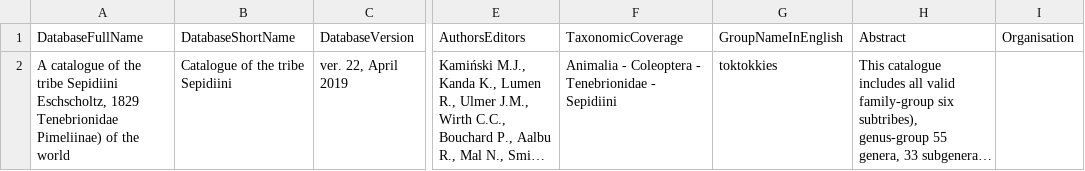
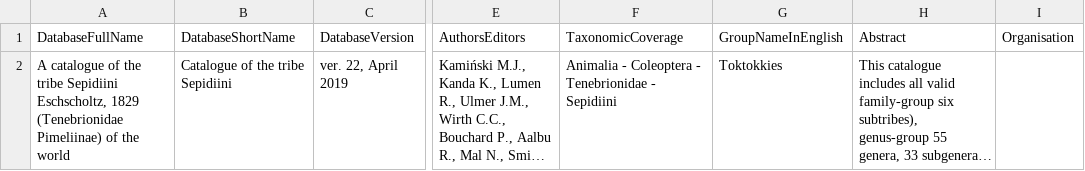
Before and after one commit to gdower/data-sepidiini, a TSV file: acef/SourceDatabase.tsv, drawn as a sheet; only a part is shown, gaps mark what is left out; long unchanged cells end in …; the diff names each change by its address in the sheet, - before the commit and + after, or states it on an @@ line.

Commit message:
Updated meta-data

```diff
--- a/acef/SourceDatabase.tsv
+++ b/acef/SourceDatabase.tsv
-A2: …Eschscholtz, 1829 Tenebrionidae Pimeliinae) of…
+A2: …Eschscholtz, 1829 (Tenebrionidae Pimeliinae) of…
-G2: toktokkies
+G2: Toktokkies
```
Also changed, not shown: 1 other file.
